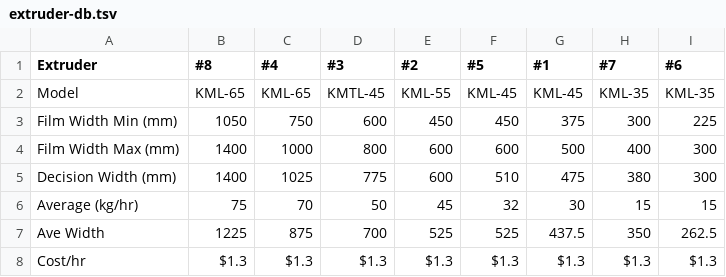
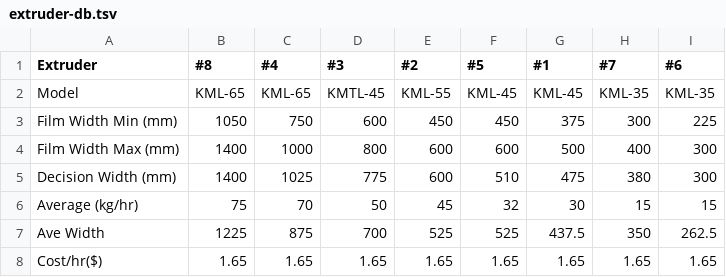
Before and after one commit to roo2/react-calendar-timeline, a TSV file: scripts/extruder-db.tsv, drawn as a sheet; removed rows and columns are numbered as before the commit, all else as after; the diff names each change by its address in the sheet, - before the commit and + after, or states it on an @@ line.

Commit message:
fix extruders

```diff
--- a/scripts/extruder-db.tsv
+++ b/scripts/extruder-db.tsv
-row 8: Cost/hr | $1.3 | $1.3 | $1.3 | $1.3 | $1.3 | $1.3 | $1.3 | $1.3
+row 8: Cost/hr($) | 1.65 | 1.65 | 1.65 | 1.65 | 1.65 | 1.65 | 1.65 | 1.65
```
Also changed, not shown: 6 other files.
